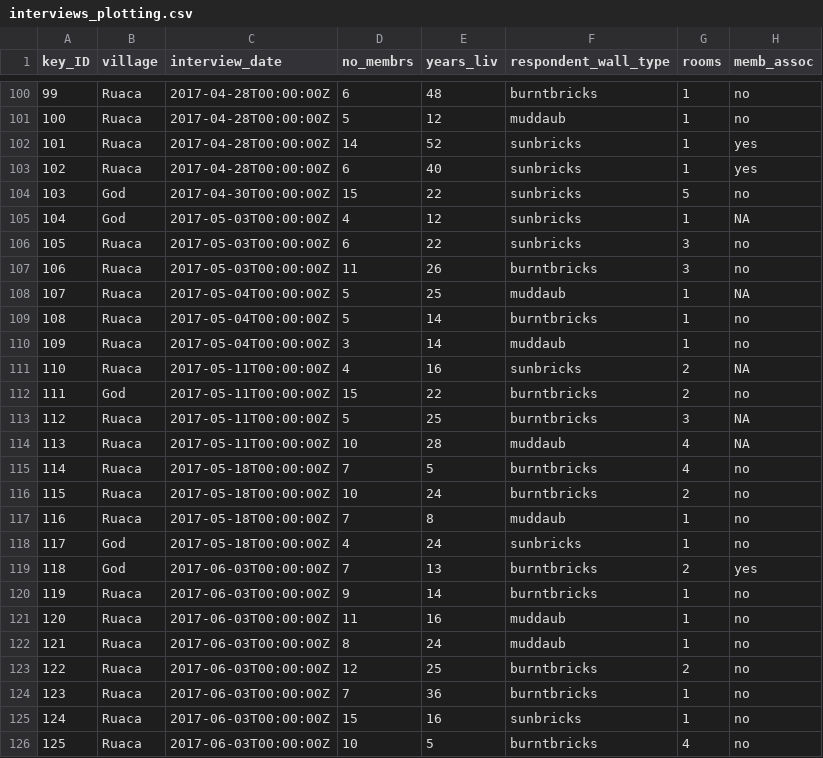
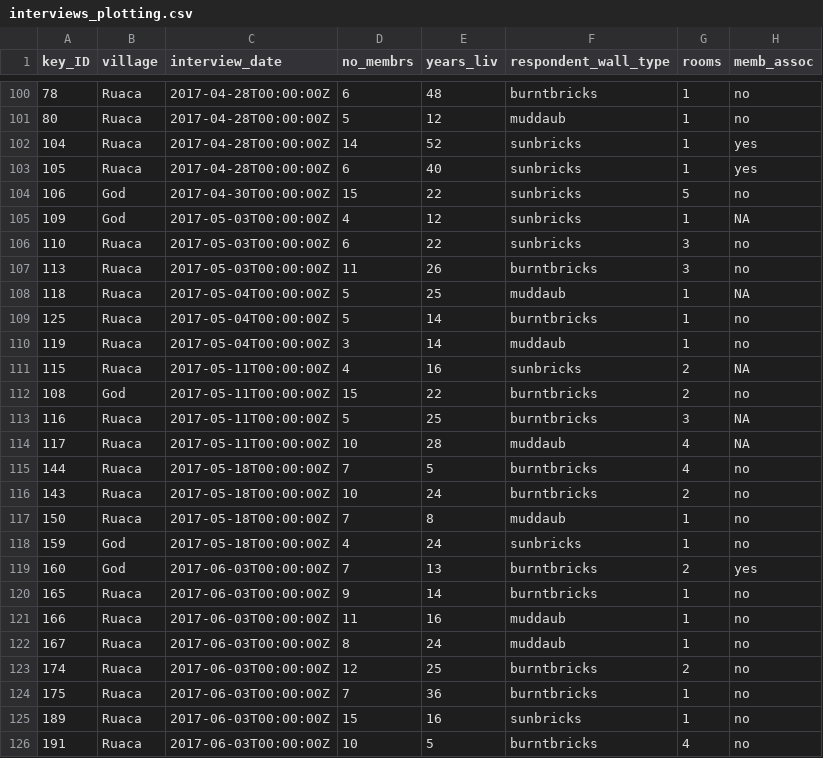
Before and after one commit to WilliamNgiam/2026-AU-intro-to-R, a CSV file: data_output/interviews_plotting.csv, drawn as a sheet; only a part is shown, gaps mark what is left out; the diff covers the shown part only; the diff names each change by its address in the sheet, - before the commit and + after, or states it on an @@ line.

```diff
--- a/data_output/interviews_plotting.csv
+++ b/data_output/interviews_plotting.csv
-A100 (key_ID): 99
+A100 (key_ID): 78
-A101 (key_ID): 100
+A101 (key_ID): 80
-A102 (key_ID): 101
+A102 (key_ID): 104
-A103 (key_ID): 102
+A103 (key_ID): 105
-A104 (key_ID): 103
+A104 (key_ID): 106
-A105 (key_ID): 104
+A105 (key_ID): 109
-A106 (key_ID): 105
+A106 (key_ID): 110
-A107 (key_ID): 106
+A107 (key_ID): 113
-A108 (key_ID): 107
+A108 (key_ID): 118
-A109 (key_ID): 108
+A109 (key_ID): 125
-A110 (key_ID): 109
+A110 (key_ID): 119
-A111 (key_ID): 110
+A111 (key_ID): 115
-A112 (key_ID): 111
+A112 (key_ID): 108
-A113 (key_ID): 112
+A113 (key_ID): 116
-A114 (key_ID): 113
+A114 (key_ID): 117
-A115 (key_ID): 114
+A115 (key_ID): 144
-A116 (key_ID): 115
+A116 (key_ID): 143
-A117 (key_ID): 116
+A117 (key_ID): 150
-A118 (key_ID): 117
+A118 (key_ID): 159
-A119 (key_ID): 118
+A119 (key_ID): 160
-A120 (key_ID): 119
+A120 (key_ID): 165
-A121 (key_ID): 120
+A121 (key_ID): 166
-A122 (key_ID): 121
+A122 (key_ID): 167
-A123 (key_ID): 122
+A123 (key_ID): 174
-A124 (key_ID): 123
+A124 (key_ID): 175
-A125 (key_ID): 124
+A125 (key_ID): 189
-A126 (key_ID): 125
+A126 (key_ID): 191
```
Also changed, not shown: 33 edited cells elsewhere in this file, 3 other files.
